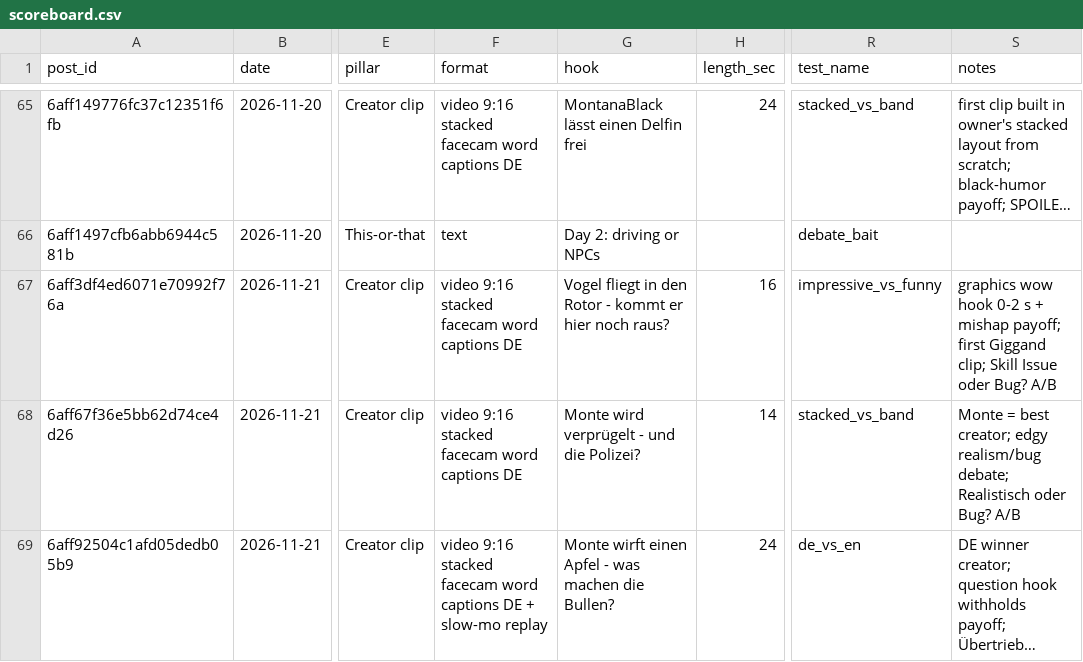
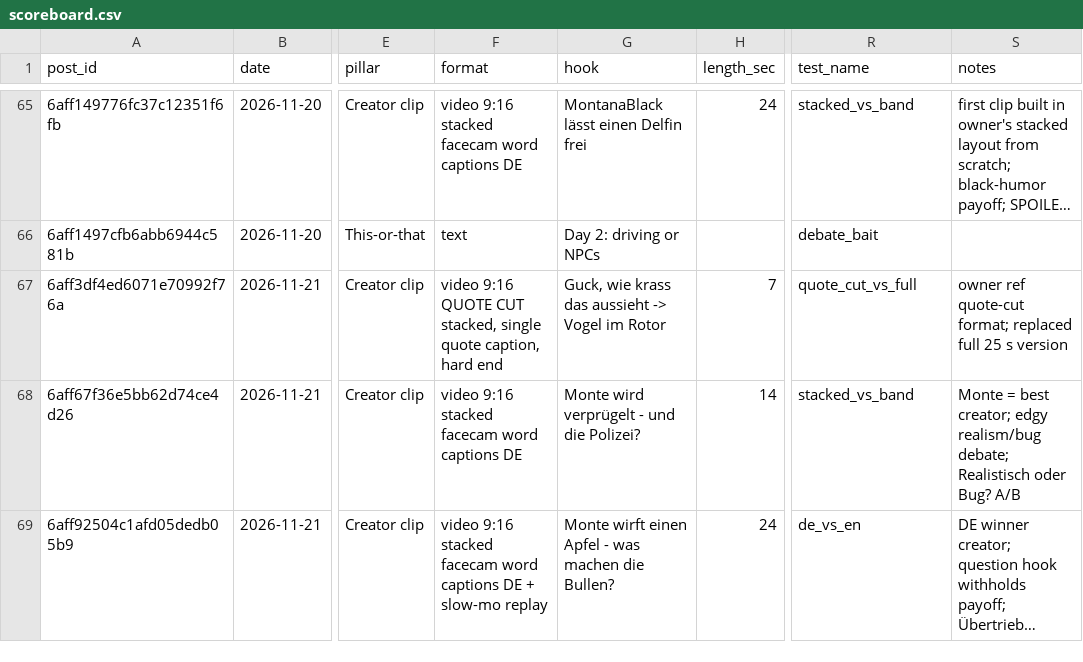
Before and after one commit to 73Cosmin/gta6channel, a CSV file: scoreboard.csv, drawn as a sheet; only a part is shown, gaps mark what is left out; long unchanged cells end in …; the diff names each change by its address in the sheet, - before the commit and + after, or states it on an @@ line.

```diff
--- a/scoreboard.csv
+++ b/scoreboard.csv
-F67 (format): video 9:16 stacked facecam word captions DE
+F67 (format): video 9:16 QUOTE CUT stacked, single quote caption, hard end
-G67 (hook): Vogel fliegt in den Rotor - kommt er hier noch raus?
+G67 (hook): Guck, wie krass das aussieht -> Vogel im Rotor
-H67 (length_sec): 16
+H67 (length_sec): 7
-R67 (test_name): impressive_vs_funny
+R67 (test_name): quote_cut_vs_full
-S67 (notes): graphics wow hook 0-2 s + mishap payoff; first Giggand clip; Skill Issue oder Bug? A/B
+S67 (notes): owner ref quote-cut format; replaced full 25 s version
```
Also changed, not shown: 3 other files.
